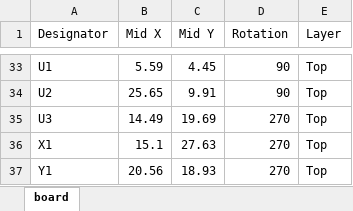
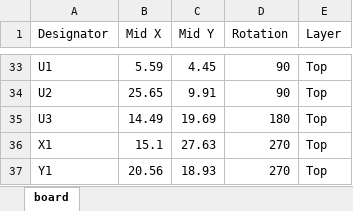
Before and after one commit to kihunsong22/ESP8266EX-custom-board, an Excel workbook: Gerbers/CPL.xlsx, sheet board, drawn as a sheet; only a part is shown, gaps mark what is left out; values as stored, in another font and other column widths than the file's, no borders; the diff names each change by its address in the sheet, - before the commit and + after, or states it on an @@ line.

```diff
--- a/Gerbers/CPL.xlsx (sheet board)
+++ b/Gerbers/CPL.xlsx (sheet board)
-D35 (Rotation): 270
+D35 (Rotation): 180
```
Also changed, not shown: 4 other files.
